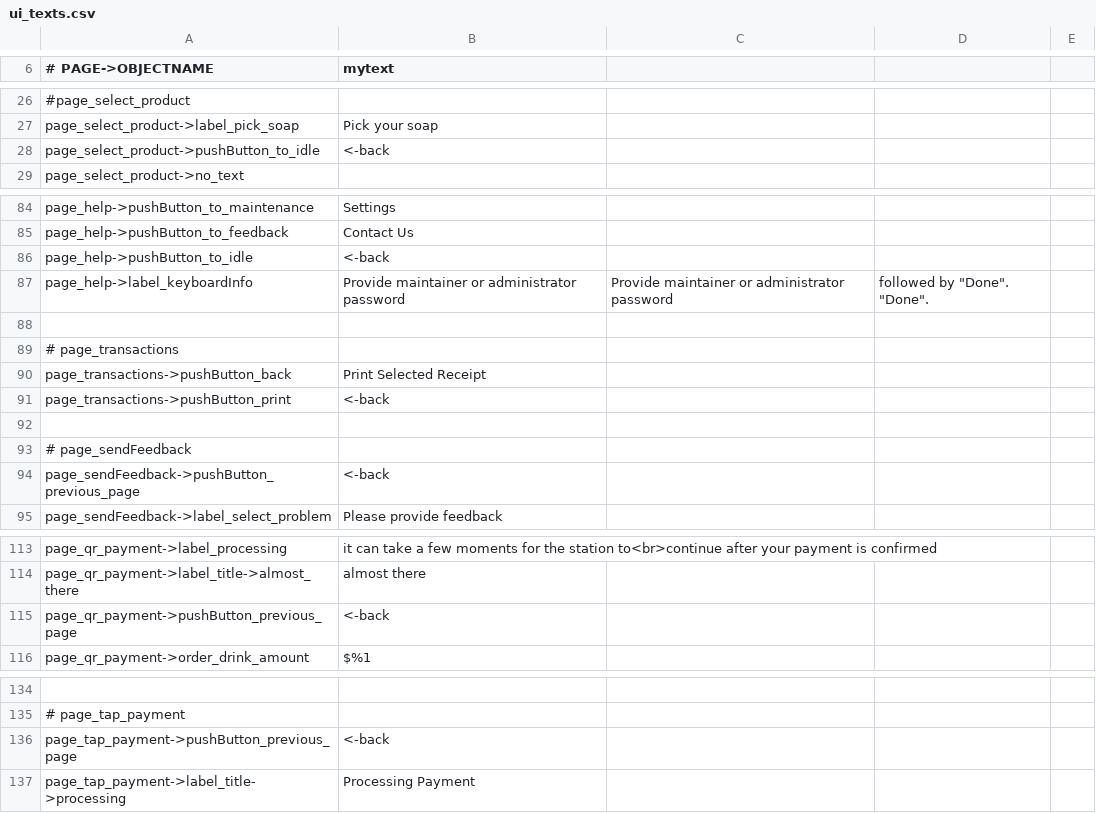
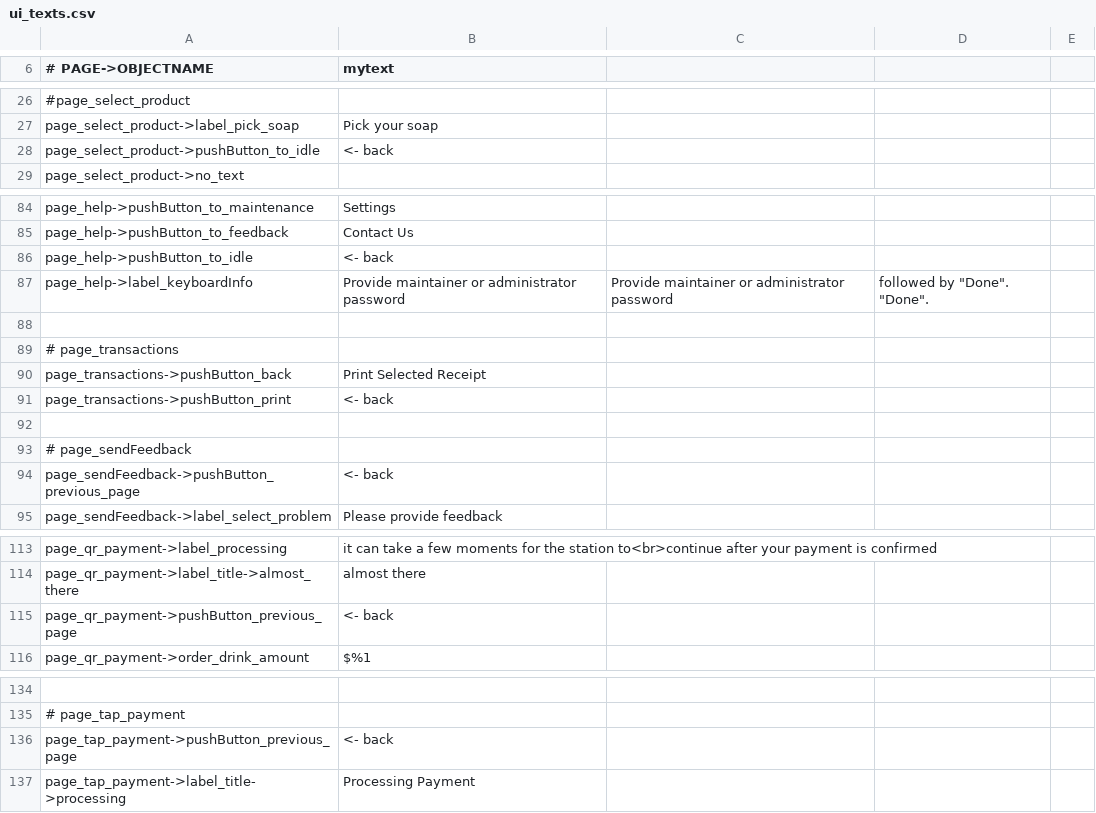
Before and after one commit to opensoapstand/station_computer, a CSV file: ui/references/templates/pillar-default/ui_texts.csv, drawn as a sheet; only a part is shown, gaps mark what is left out; the diff names each change by its address in the sheet, - before the commit and + after, or states it on an @@ line.

```diff
--- a/ui/references/templates/pillar-default/ui_texts.csv
+++ b/ui/references/templates/pillar-default/ui_texts.csv
-B28 (mytext): <-back
+B28 (mytext): <- back
-B86 (mytext): <-back
+B86 (mytext): <- back
-B91 (mytext): <-back
+B91 (mytext): <- back
-B94 (mytext): <-back
+B94 (mytext): <- back
-B115 (mytext): <-back
+B115 (mytext): <- back
-B136 (mytext): <-back
+B136 (mytext): <- back
```
Also changed, not shown: ui/references/templates/default/ui_texts.csv, 30 other files.
